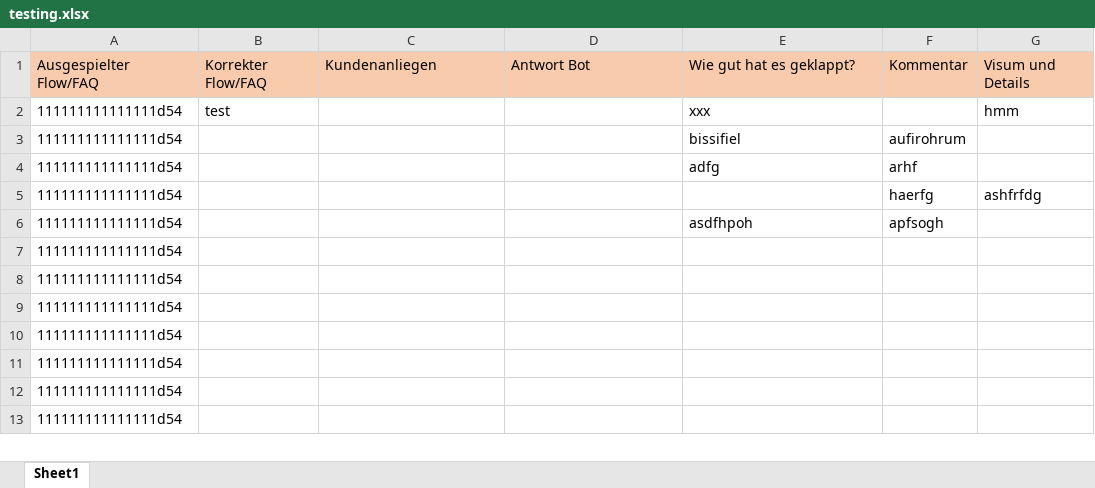
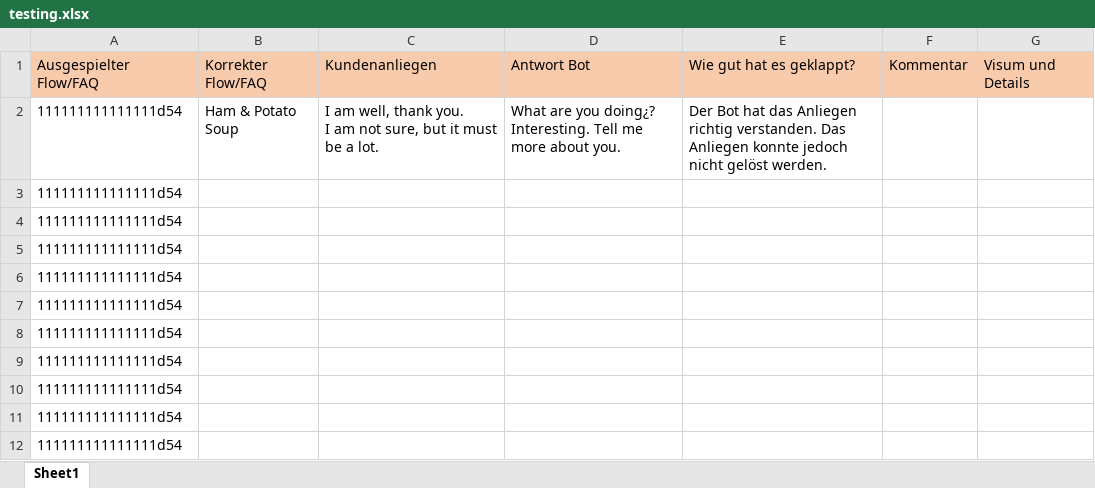
Before and after one commit to GhubDB/Content-Engineer-Studio, an Excel workbook: Content Engineer Studio/testing.xlsx, sheet Sheet1, drawn as a sheet; only a part is shown; the shorter side is filled out with more unchanged rows; values as stored, in another font and other column widths than the file's, no borders; removed rows and columns are numbered as before the commit, all else as after; ↵ is a line break in a cell; the diff names each change by its address in the sheet, - before the commit and + after, or states it on an @@ line.

```diff
--- a/Content Engineer Studio/testing.xlsx (sheet Sheet1)
+++ b/Content Engineer Studio/testing.xlsx (sheet Sheet1)
-row 2: 111111111111111d54 | test |  |  | xxx |  | hmm
+row 2: 111111111111111d54 | Ham & Potato Soup | I am well, thank you. ↵ I am not sure, but it must be a lot. | What are you doing¿? ↵ Interesting. Tell me more about you. | Der Bot hat das Anliegen richtig verstanden. Das Anliegen konnte jedoch nicht gelöst werden.
-E3: bissifiel
+E3: (empty)
-F3: aufirohrum
+F3: (empty)
-E4: adfg
+E4: (empty)
-F4: arhf
+F4: (empty)
-F5: haerfg
+F5: (empty)
-G5: ashfrfdg
+G5: (empty)
-E6: asdfhpoh
+E6: (empty)
-F6: apfsogh
+F6: (empty)
```
Also changed, not shown: Content Engineer Studio/transcripts.xlsx, 6 other files.
